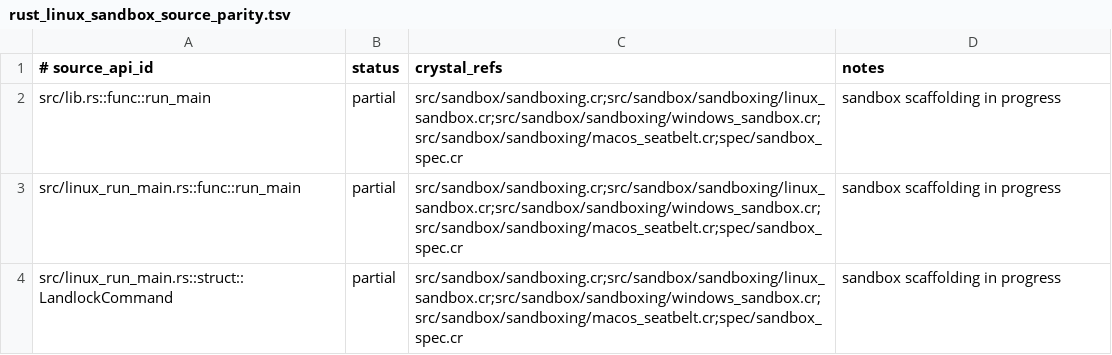
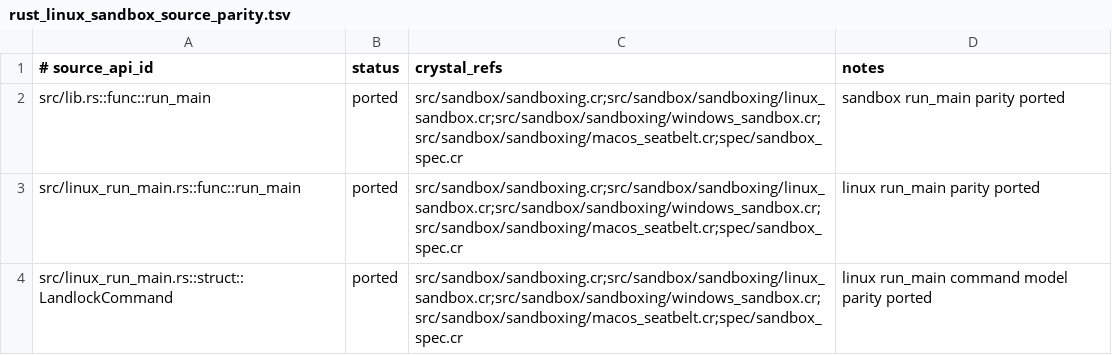
Before and after one commit to dsisnero/sandbox, a TSV file: plans/inventory/rust_linux_sandbox_source_parity.tsv, drawn as a sheet.

```diff
--- a/plans/inventory/rust_linux_sandbox_source_parity.tsv
+++ b/plans/inventory/rust_linux_sandbox_source_parity.tsv
@@ -1,4 +1,4 @@
 # source_api_id	status	crystal_refs	notes
-src/lib.rs::func::run_main	partial	src/sandbox/sandboxing.cr;src/sandbox/sandboxing/linux_sandbox.cr;src/sandbox/sandboxing/windows_sandbox.cr;src/sandbox/sandboxing/macos_seatbelt.cr;spec/sandbox_spec.cr	sandbox scaffolding in progress
-src/linux_run_main.rs::func::run_main	partial	src/sandbox/sandboxing.cr;src/sandbox/sandboxing/linux_sandbox.cr;src/sandbox/sandboxing/windows_sandbox.cr;src/sandbox/sandboxing/macos_seatbelt.cr;spec/sandbox_spec.cr	sandbox scaffolding in progress
-src/linux_run_main.rs::struct::LandlockCommand	partial	src/sandbox/sandboxing.cr;src/sandbox/sandboxing/linux_sandbox.cr;src/sandbox/sandboxing/windows_sandbox.cr;src/sandbox/sandboxing/macos_seatbelt.cr;spec/sandbox_spec.cr	sandbox scaffolding in progress
+src/lib.rs::func::run_main	ported	src/sandbox/sandboxing.cr;src/sandbox/sandboxing/linux_sandbox.cr;src/sandbox/sandboxing/windows_sandbox.cr;src/sandbox/sandboxing/macos_seatbelt.cr;spec/sandbox_spec.cr	sandbox run_main parity ported
+src/linux_run_main.rs::func::run_main	ported	src/sandbox/sandboxing.cr;src/sandbox/sandboxing/linux_sandbox.cr;src/sandbox/sandboxing/windows_sandbox.cr;src/sandbox/sandboxing/macos_seatbelt.cr;spec/sandbox_spec.cr	linux run_main parity ported
+src/linux_run_main.rs::struct::LandlockCommand	ported	src/sandbox/sandboxing.cr;src/sandbox/sandboxing/linux_sandbox.cr;src/sandbox/sandboxing/windows_sandbox.cr;src/sandbox/sandboxing/macos_seatbelt.cr;spec/sandbox_spec.cr	linux run_main command model parity ported
```
Also changed, not shown: plans/inventory/rust_seatbelt_source_parity.tsv, 5 other files.
